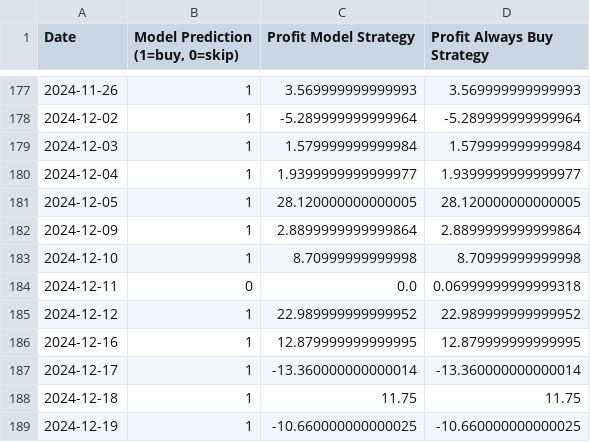
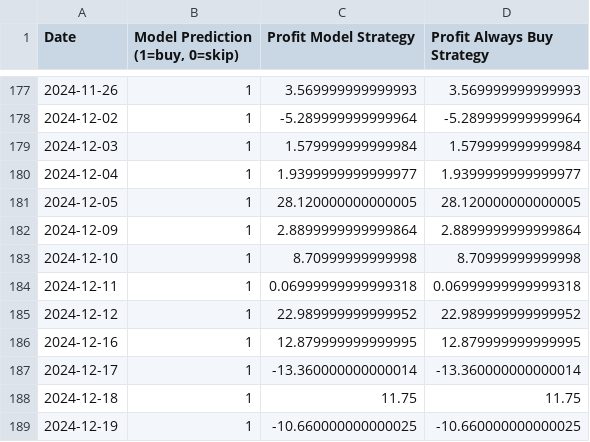
Before and after one commit to nowaymyname27/CS506_Project, a CSV file: modeling/Trading_Strategy_Yearly.csv, drawn as a sheet; only a part is shown, gaps mark what is left out; the diff covers the shown part only.

```diff
--- a/modeling/Trading_Strategy_Yearly.csv
+++ b/modeling/Trading_Strategy_Yearly.csv
@@ -183,3 +183,3 @@ Date,"Model Prediction (1=buy, 0=skip)",Profit Model Strategy,Profit Always Buy
 2024-12-10,1,8.70999999999998,8.70999999999998
-2024-12-11,0,0.0,0.06999999999999318
+2024-12-11,1,0.06999999999999318,0.06999999999999318
 2024-12-12,1,22.989999999999952,22.989999999999952
```
Also changed, not shown: 24 edited cells elsewhere in this file, data_processing/model_input.csv, data_processing/news_sentiment_processed.csv, 29 other files.
